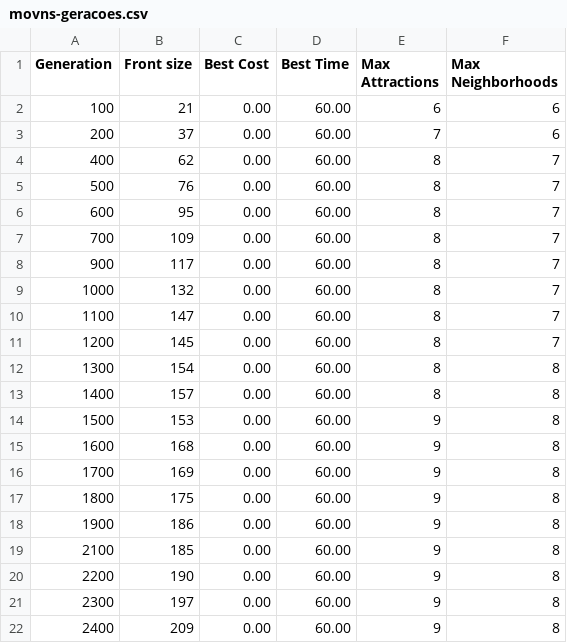
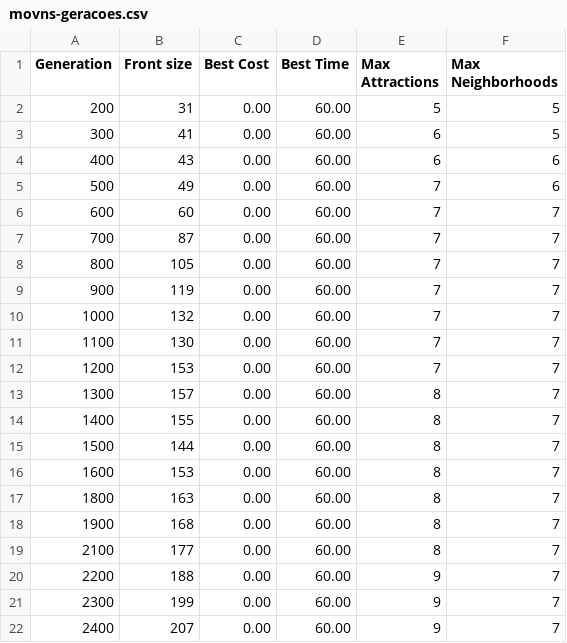
Before and after one commit to augustompm/MultiObjective-Tour-Planning, a CSV file: results/movns-geracoes.csv, drawn as a sheet; only a part is shown; the diff covers the shown part only.

```diff
--- a/results/movns-geracoes.csv
+++ b/results/movns-geracoes.csv
@@ -1,22 +1,22 @@
 Generation;Front size;Best Cost;Best Time;Max Attractions;Max Neighborhoods
-100;21;0.00;60.00;6;6
-200;37;0.00;60.00;7;6
-400;62;0.00;60.00;8;7
-500;76;0.00;60.00;8;7
-600;95;0.00;60.00;8;7
-700;109;0.00;60.00;8;7
-900;117;0.00;60.00;8;7
-1000;132;0.00;60.00;8;7
-1100;147;0.00;60.00;8;7
-1200;145;0.00;60.00;8;7
-1300;154;0.00;60.00;8;8
-1400;157;0.00;60.00;8;8
-1500;153;0.00;60.00;9;8
-1600;168;0.00;60.00;9;8
-1700;169;0.00;60.00;9;8
-1800;175;0.00;60.00;9;8
-1900;186;0.00;60.00;9;8
-2100;185;0.00;60.00;9;8
-2200;190;0.00;60.00;9;8
-2300;197;0.00;60.00;9;8
-2400;209;0.00;60.00;9;8
+200;31;0.00;60.00;5;5
+300;41;0.00;60.00;6;5
+400;43;0.00;60.00;6;6
+500;49;0.00;60.00;7;6
+600;60;0.00;60.00;7;7
+700;87;0.00;60.00;7;7
+800;105;0.00;60.00;7;7
+900;119;0.00;60.00;7;7
+1000;132;0.00;60.00;7;7
+1100;130;0.00;60.00;7;7
+1200;153;0.00;60.00;7;7
+1300;157;0.00;60.00;8;7
+1400;155;0.00;60.00;8;7
+1500;144;0.00;60.00;8;7
+1600;153;0.00;60.00;8;7
+1800;163;0.00;60.00;8;7
+1900;168;0.00;60.00;8;7
+2100;177;0.00;60.00;8;7
+2200;188;0.00;60.00;9;7
+2300;199;0.00;60.00;9;7
+2400;207;0.00;60.00;9;7
```
Also changed, not shown: 1 removed row and 47 edited cells elsewhere in this file, results/movns-resultados.csv, results/nsga-ii_hypervolume_input.csv, 14 other files.
